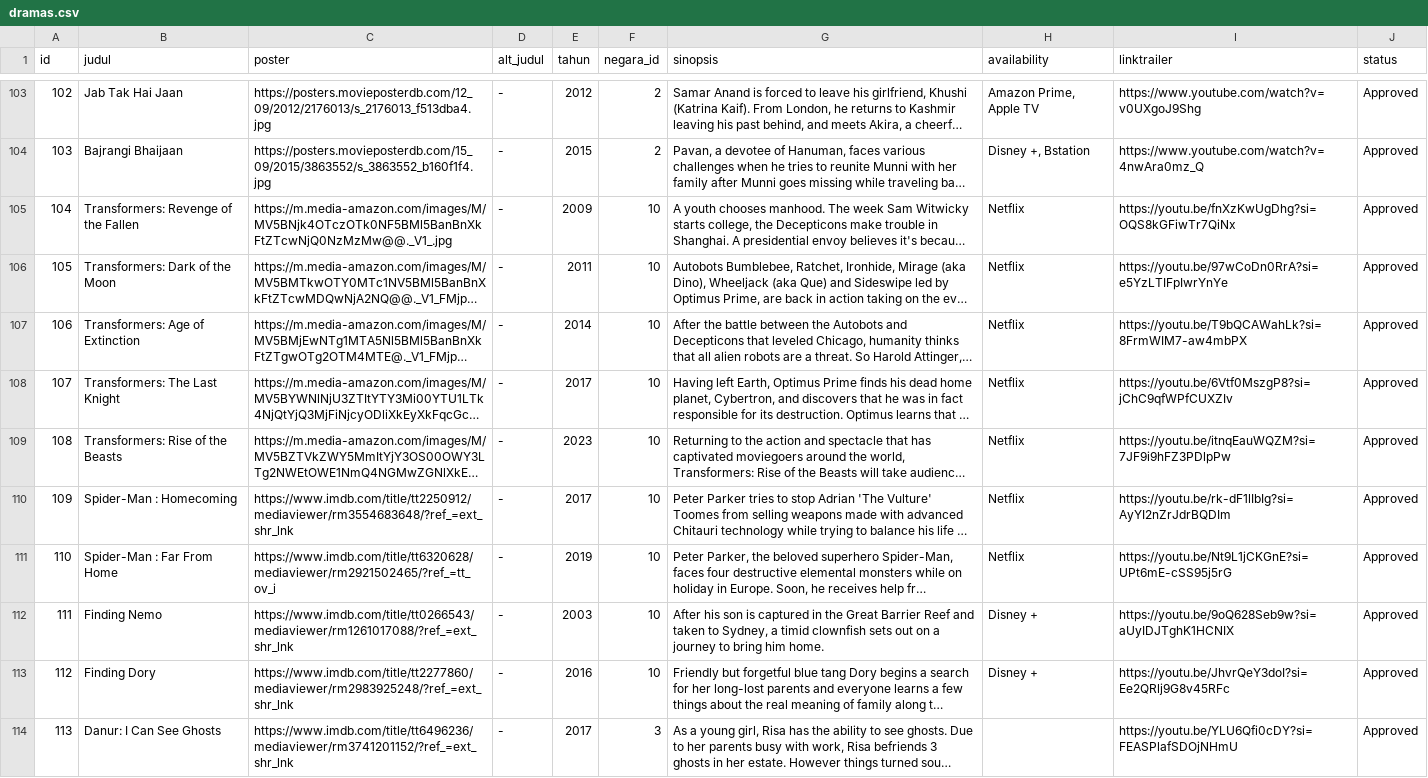
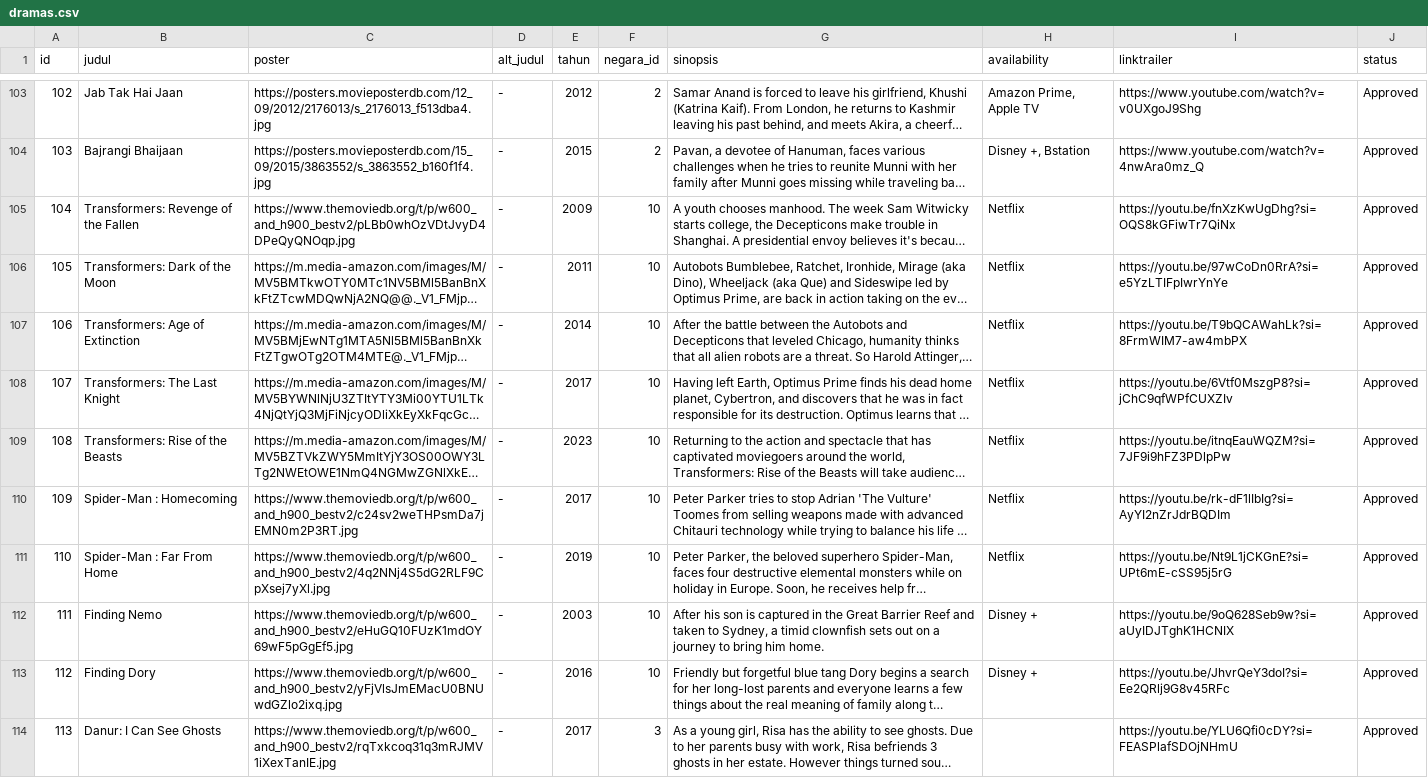
Before and after one commit to fas-a/review-film, a CSV file: server/seeders/data/dramas.csv, drawn as a sheet; only a part is shown, gaps mark what is left out; long unchanged cells end in …; the diff covers the shown part only; the diff names each change by its address in the sheet, - before the commit and + after, or states it on an @@ line.

```diff
--- a/server/seeders/data/dramas.csv
+++ b/server/seeders/data/dramas.csv
-C105 (poster): https://m.media-amazon.com/images/M/MV5BNjk4OTczOTk0NF5BMl5BanBnXkFtZTcwNjQ0NzMzMw@@._V1_.jpg
+C105 (poster): https://www.themoviedb.org/t/p/w600_and_h900_bestv2/pLBb0whOzVDtJvyD4DPeQyQNOqp.jpg
-C110 (poster): https://www.imdb.com/title/tt2250912/mediaviewer/rm3554683648/?ref_=ext_shr_lnk
+C110 (poster): https://www.themoviedb.org/t/p/w600_and_h900_bestv2/c24sv2weTHPsmDa7jEMN0m2P3RT.jpg
-C111 (poster): https://www.imdb.com/title/tt6320628/mediaviewer/rm2921502465/?ref_=tt_ov_i
+C111 (poster): https://www.themoviedb.org/t/p/w600_and_h900_bestv2/4q2NNj4S5dG2RLF9CpXsej7yXl.jpg
-C112 (poster): https://www.imdb.com/title/tt0266543/mediaviewer/rm1261017088/?ref_=ext_shr_lnk
+C112 (poster): https://www.themoviedb.org/t/p/w600_and_h900_bestv2/eHuGQ10FUzK1mdOY69wF5pGgEf5.jpg
-C113 (poster): https://www.imdb.com/title/tt2277860/mediaviewer/rm2983925248/?ref_=ext_shr_lnk
+C113 (poster): https://www.themoviedb.org/t/p/w600_and_h900_bestv2/yFjVlsJmEMacU0BNUwdGZlo2ixq.jpg
-C114 (poster): https://www.imdb.com/title/tt6496236/mediaviewer/rm3741201152/?ref_=ext_shr_lnk
+C114 (poster): https://www.themoviedb.org/t/p/w600_and_h900_bestv2/rqTxkcoq31q3mRJMV1iXexTanIE.jpg
```
Also changed, not shown: 91 edited cells elsewhere in this file, server/seeders/data/actors.csv.
